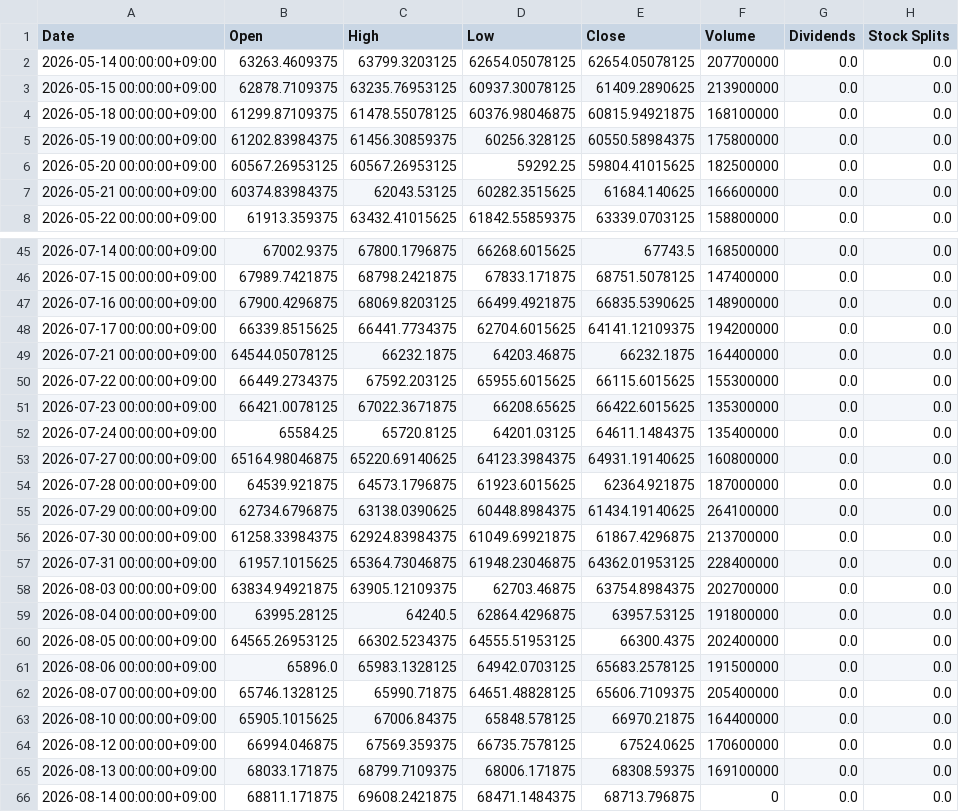
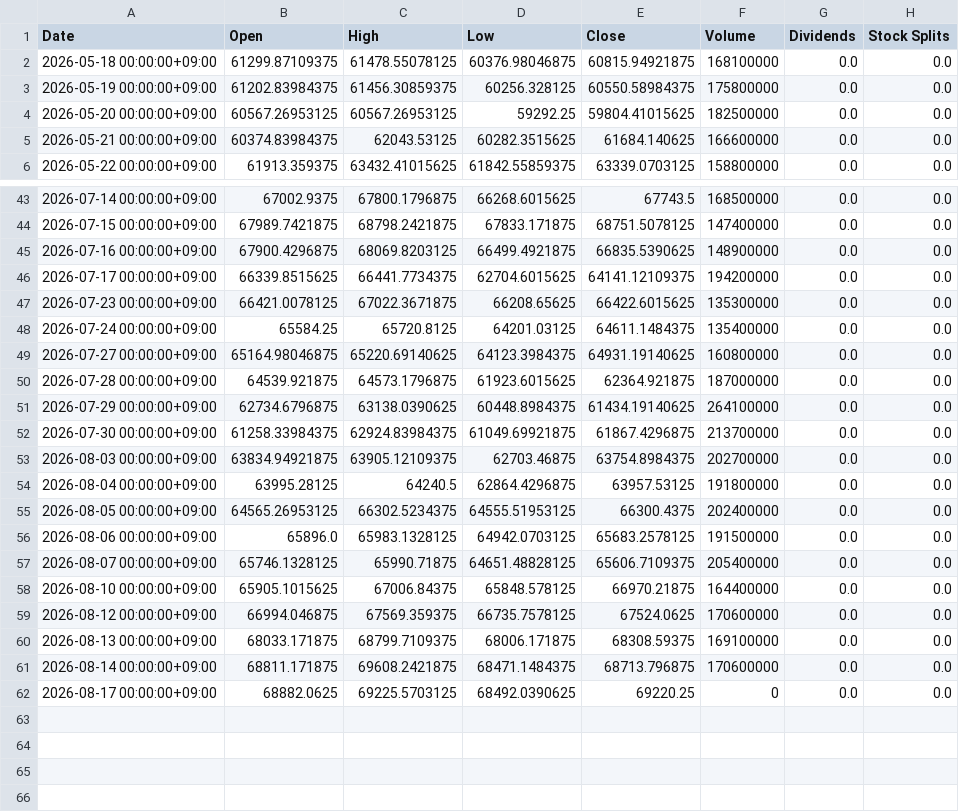
Before and after one commit to katzkawai/kklab-kimi-data, a CSV file: data/N225.csv, drawn as a sheet; only a part is shown, gaps mark what is left out.

```diff
--- a/data/N225.csv
+++ b/data/N225.csv
@@ -1,4 +1,2 @@
 Date,Open,High,Low,Close,Volume,Dividends,Stock Splits
-2026-05-14 00:00:00+09:00,63263.4609375,63799.3203125,62654.05078125,62654.05078125,207700000,0.0,0.0
-2026-05-15 00:00:00+09:00,62878.7109375,63235.76953125,60937.30078125,61409.2890625,213900000,0.0,0.0
 2026-05-18 00:00:00+09:00,61299.87109375,61478.55078125,60376.98046875,60815.94921875,168100000,0.0,0.0
@@ -48,4 +46,2 @@ Date,Open,High,Low,Close,Volume,Dividends,Stock Splits
 2026-07-17 00:00:00+09:00,66339.8515625,66441.7734375,62704.6015625,64141.12109375,194200000,0.0,0.0
-2026-07-21 00:00:00+09:00,64544.05078125,66232.1875,64203.46875,66232.1875,164400000,0.0,0.0
-2026-07-22 00:00:00+09:00,66449.2734375,67592.203125,65955.6015625,66115.6015625,155300000,0.0,0.0
 2026-07-23 00:00:00+09:00,66421.0078125,67022.3671875,66208.65625,66422.6015625,135300000,0.0,0.0
@@ -56,3 +52,2 @@ Date,Open,High,Low,Close,Volume,Dividends,Stock Splits
 2026-07-30 00:00:00+09:00,61258.33984375,62924.83984375,61049.69921875,61867.4296875,213700000,0.0,0.0
-2026-07-31 00:00:00+09:00,61957.1015625,65364.73046875,61948.23046875,64362.01953125,228400000,0.0,0.0
 2026-08-03 00:00:00+09:00,63834.94921875,63905.12109375,62703.46875,63754.8984375,202700000,0.0,0.0
@@ -65,2 +60,3 @@ Date,Open,High,Low,Close,Volume,Dividends,Stock Splits
 2026-08-13 00:00:00+09:00,68033.171875,68799.7109375,68006.171875,68308.59375,169100000,0.0,0.0
-2026-08-14 00:00:00+09:00,68811.171875,69608.2421875,68471.1484375,68713.796875,0,0.0,0.0
+2026-08-14 00:00:00+09:00,68811.171875,69608.2421875,68471.1484375,68713.796875,170600000,0.0,0.0
+2026-08-17 00:00:00+09:00,68882.0625,69225.5703125,68492.0390625,69220.25,0,0.0,0.0
```
Also changed, not shown: data/1306.T.csv, data/6501.T.csv, 10 other files.
